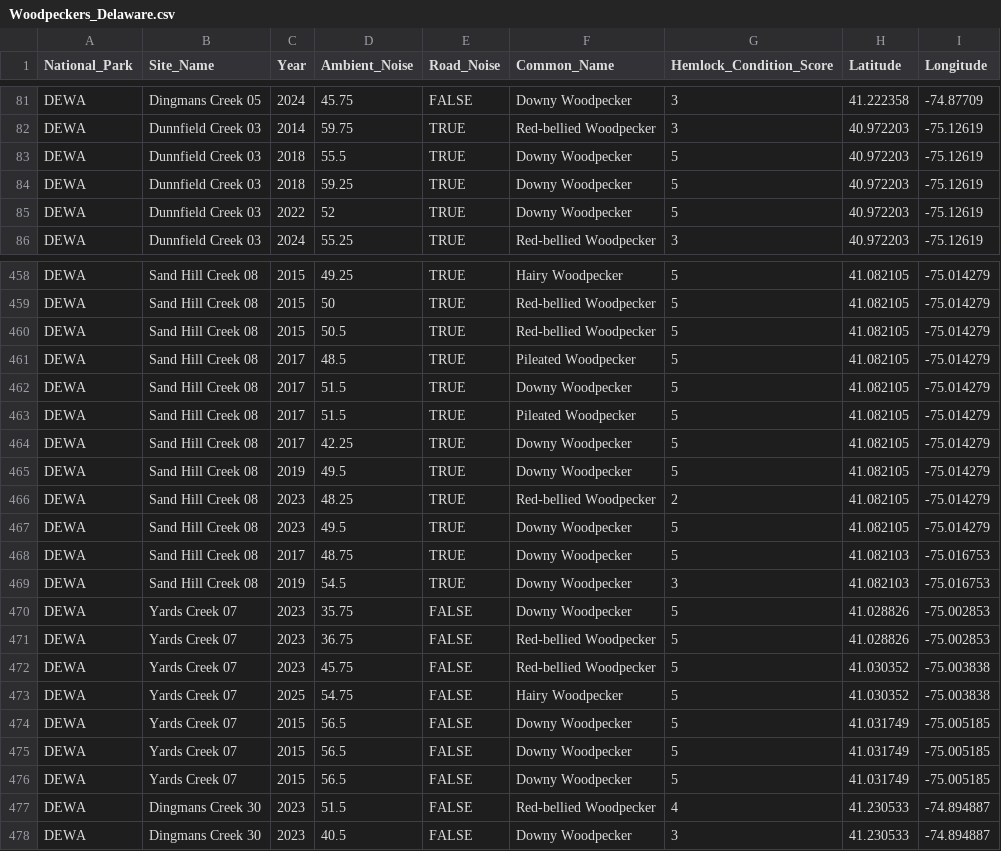
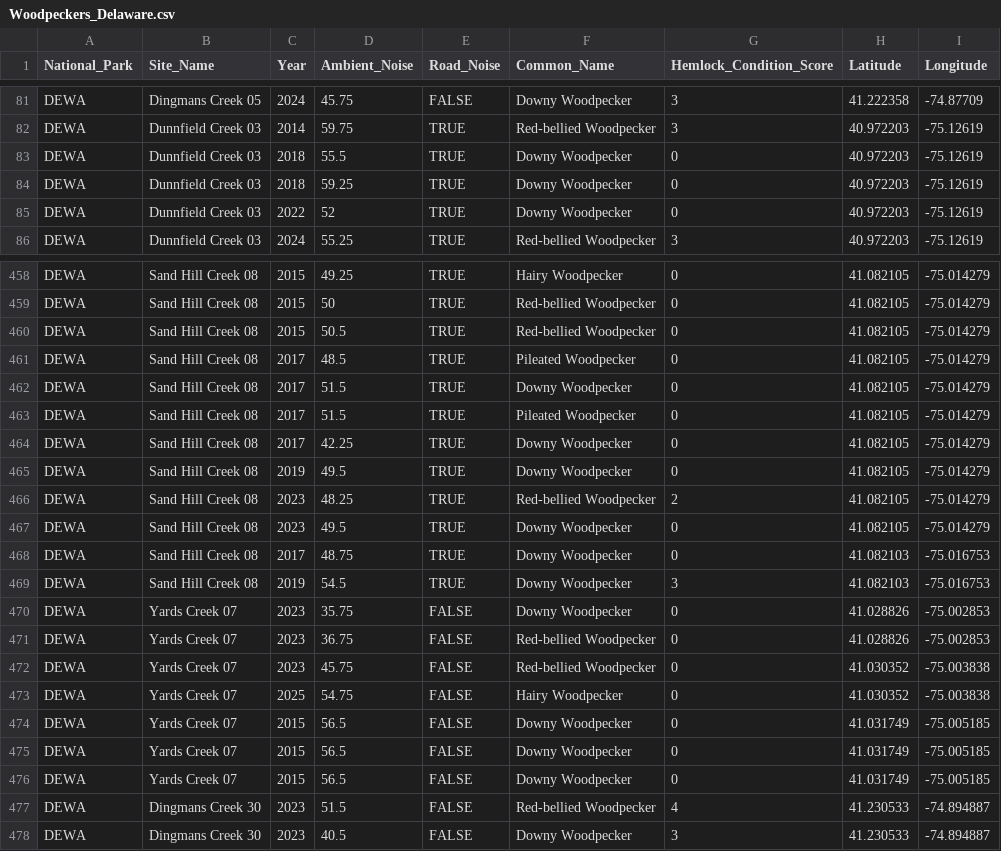
Before and after one commit to kfalk100/EDE-872-Final-Project, a CSV file: Data/Processed/Woodpeckers_Delaware.csv, drawn as a sheet; only a part is shown, gaps mark what is left out; the diff covers the shown part only.

```diff
--- a/Data/Processed/Woodpeckers_Delaware.csv
+++ b/Data/Processed/Woodpeckers_Delaware.csv
@@ -82,5 +82,5 @@
 "DEWA","Dunnfield Creek 03",2014,59.75,TRUE,"Red-bellied Woodpecker",3,40.972203,-75.12619
-"DEWA","Dunnfield Creek 03",2018,55.5,TRUE,"Downy Woodpecker",5,40.972203,-75.12619
-"DEWA","Dunnfield Creek 03",2018,59.25,TRUE,"Downy Woodpecker",5,40.972203,-75.12619
-"DEWA","Dunnfield Creek 03",2022,52,TRUE,"Downy Woodpecker",5,40.972203,-75.12619
+"DEWA","Dunnfield Creek 03",2018,55.5,TRUE,"Downy Woodpecker",0,40.972203,-75.12619
+"DEWA","Dunnfield Creek 03",2018,59.25,TRUE,"Downy Woodpecker",0,40.972203,-75.12619
+"DEWA","Dunnfield Creek 03",2022,52,TRUE,"Downy Woodpecker",0,40.972203,-75.12619
 "DEWA","Dunnfield Creek 03",2024,55.25,TRUE,"Red-bellied Woodpecker",3,40.972203,-75.12619
@@ -458,20 +458,20 @@
-"DEWA","Sand Hill Creek 08",2015,49.25,TRUE,"Hairy Woodpecker",5,41.082105,-75.014279
-"DEWA","Sand Hill Creek 08",2015,50,TRUE,"Red-bellied Woodpecker",5,41.082105,-75.014279
-"DEWA","Sand Hill Creek 08",2015,50.5,TRUE,"Red-bellied Woodpecker",5,41.082105,-75.014279
-"DEWA","Sand Hill Creek 08",2017,48.5,TRUE,"Pileated Woodpecker",5,41.082105,-75.014279
-"DEWA","Sand Hill Creek 08",2017,51.5,TRUE,"Downy Woodpecker",5,41.082105,-75.014279
-"DEWA","Sand Hill Creek 08",2017,51.5,TRUE,"Pileated Woodpecker",5,41.082105,-75.014279
-"DEWA","Sand Hill Creek 08",2017,42.25,TRUE,"Downy Woodpecker",5,41.082105,-75.014279
-"DEWA","Sand Hill Creek 08",2019,49.5,TRUE,"Downy Woodpecker",5,41.082105,-75.014279
+"DEWA","Sand Hill Creek 08",2015,49.25,TRUE,"Hairy Woodpecker",0,41.082105,-75.014279
+"DEWA","Sand Hill Creek 08",2015,50,TRUE,"Red-bellied Woodpecker",0,41.082105,-75.014279
+"DEWA","Sand Hill Creek 08",2015,50.5,TRUE,"Red-bellied Woodpecker",0,41.082105,-75.014279
+"DEWA","Sand Hill Creek 08",2017,48.5,TRUE,"Pileated Woodpecker",0,41.082105,-75.014279
+"DEWA","Sand Hill Creek 08",2017,51.5,TRUE,"Downy Woodpecker",0,41.082105,-75.014279
+"DEWA","Sand Hill Creek 08",2017,51.5,TRUE,"Pileated Woodpecker",0,41.082105,-75.014279
+"DEWA","Sand Hill Creek 08",2017,42.25,TRUE,"Downy Woodpecker",0,41.082105,-75.014279
+"DEWA","Sand Hill Creek 08",2019,49.5,TRUE,"Downy Woodpecker",0,41.082105,-75.014279
 "DEWA","Sand Hill Creek 08",2023,48.25,TRUE,"Red-bellied Woodpecker",2,41.082105,-75.014279
-"DEWA","Sand Hill Creek 08",2023,49.5,TRUE,"Downy Woodpecker",5,41.082105,-75.014279
-"DEWA","Sand Hill Creek 08",2017,48.75,TRUE,"Downy Woodpecker",5,41.082103,-75.016753
+"DEWA","Sand Hill Creek 08",2023,49.5,TRUE,"Downy Woodpecker",0,41.082105,-75.014279
+"DEWA","Sand Hill Creek 08",2017,48.75,TRUE,"Downy Woodpecker",0,41.082103,-75.016753
 "DEWA","Sand Hill Creek 08",2019,54.5,TRUE,"Downy Woodpecker",3,41.082103,-75.016753
-"DEWA","Yards Creek 07",2023,35.75,FALSE,"Downy Woodpecker",5,41.028826,-75.002853
-"DEWA","Yards Creek 07",2023,36.75,FALSE,"Red-bellied Woodpecker",5,41.028826,-75.002853
-"DEWA","Yards Creek 07",2023,45.75,FALSE,"Red-bellied Woodpecker",5,41.030352,-75.003838
-"DEWA","Yards Creek 07",2025,54.75,FALSE,"Hairy Woodpecker",5,41.030352,-75.003838
-"DEWA","Yards Creek 07",2015,56.5,FALSE,"Downy Woodpecker",5,41.031749,-75.005185
-"DEWA","Yards Creek 07",2015,56.5,FALSE,"Downy Woodpecker",5,41.031749,-75.005185
-"DEWA","Yards Creek 07",2015,56.5,FALSE,"Downy Woodpecker",5,41.031749,-75.005185
+"DEWA","Yards Creek 07",2023,35.75,FALSE,"Downy Woodpecker",0,41.028826,-75.002853
+"DEWA","Yards Creek 07",2023,36.75,FALSE,"Red-bellied Woodpecker",0,41.028826,-75.002853
+"DEWA","Yards Creek 07",2023,45.75,FALSE,"Red-bellied Woodpecker",0,41.030352,-75.003838
+"DEWA","Yards Creek 07",2025,54.75,FALSE,"Hairy Woodpecker",0,41.030352,-75.003838
+"DEWA","Yards Creek 07",2015,56.5,FALSE,"Downy Woodpecker",0,41.031749,-75.005185
+"DEWA","Yards Creek 07",2015,56.5,FALSE,"Downy Woodpecker",0,41.031749,-75.005185
+"DEWA","Yards Creek 07",2015,56.5,FALSE,"Downy Woodpecker",0,41.031749,-75.005185
 "DEWA","Dingmans Creek 30",2023,51.5,FALSE,"Red-bellied Woodpecker",4,41.230533,-74.894887
```
Also changed, not shown: 117 edited cells elsewhere in this file, Data/Processed/Hemlock_Grouped.csv, 1 other file.
